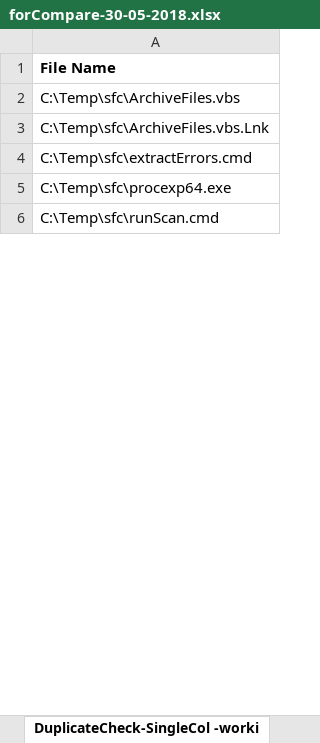
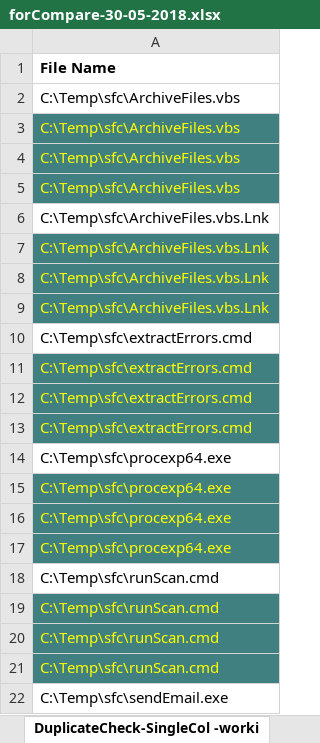
Before and after one commit to Spookspear/c-, an Excel workbook: ToolbarOfFunctions/Testing/forCompare-30-05-2018.xlsx, sheet DuplicateCheck-SingleCol -worki, drawn as a sheet; only a part is shown; values as stored, in another font and other column widths than the file's, no borders; addresses are those after the commit; the diff covers the shown part only; the diff names each change by its address in the sheet, - before the commit and + after, or states it on an @@ line.

```diff
--- a/ToolbarOfFunctions/Testing/forCompare-30-05-2018.xlsx (sheet DuplicateCheck-SingleCol -worki)
+++ b/ToolbarOfFunctions/Testing/forCompare-30-05-2018.xlsx (sheet DuplicateCheck-SingleCol -worki)
+row 3: C:\Temp\sfc\ArchiveFiles.vbs
+row 4: C:\Temp\sfc\ArchiveFiles.vbs
+row 5: C:\Temp\sfc\ArchiveFiles.vbs
+row 6: C:\Temp\sfc\ArchiveFiles.vbs.Lnk
+row 7: C:\Temp\sfc\ArchiveFiles.vbs.Lnk
+row 8: C:\Temp\sfc\ArchiveFiles.vbs.Lnk
@@ A9 fill: none → #408080, text colour: black → #FFFF00 @@
+row 11: C:\Temp\sfc\extractErrors.cmd
+row 12: C:\Temp\sfc\extractErrors.cmd
+row 13: C:\Temp\sfc\extractErrors.cmd
+row 14: C:\Temp\sfc\procexp64.exe
+row 15: C:\Temp\sfc\procexp64.exe
+row 16: C:\Temp\sfc\procexp64.exe
@@ A17 fill: none → #408080, text colour: black → #FFFF00 @@
+row 19: C:\Temp\sfc\runScan.cmd
+row 20: C:\Temp\sfc\runScan.cmd
+row 21: C:\Temp\sfc\runScan.cmd
+row 22: C:\Temp\sfc\sendEmail.exe
```
Also changed, not shown: 16 added rows and cell formats elsewhere in this sheet, sheet Rows_300 - 1, sheet Rows_565 - 1, sheet Rows_009 - 1, sheet DuplicateCheck-SingleCol, sheet Rows_009 - 2, other sheet tabs, 47 other files.
